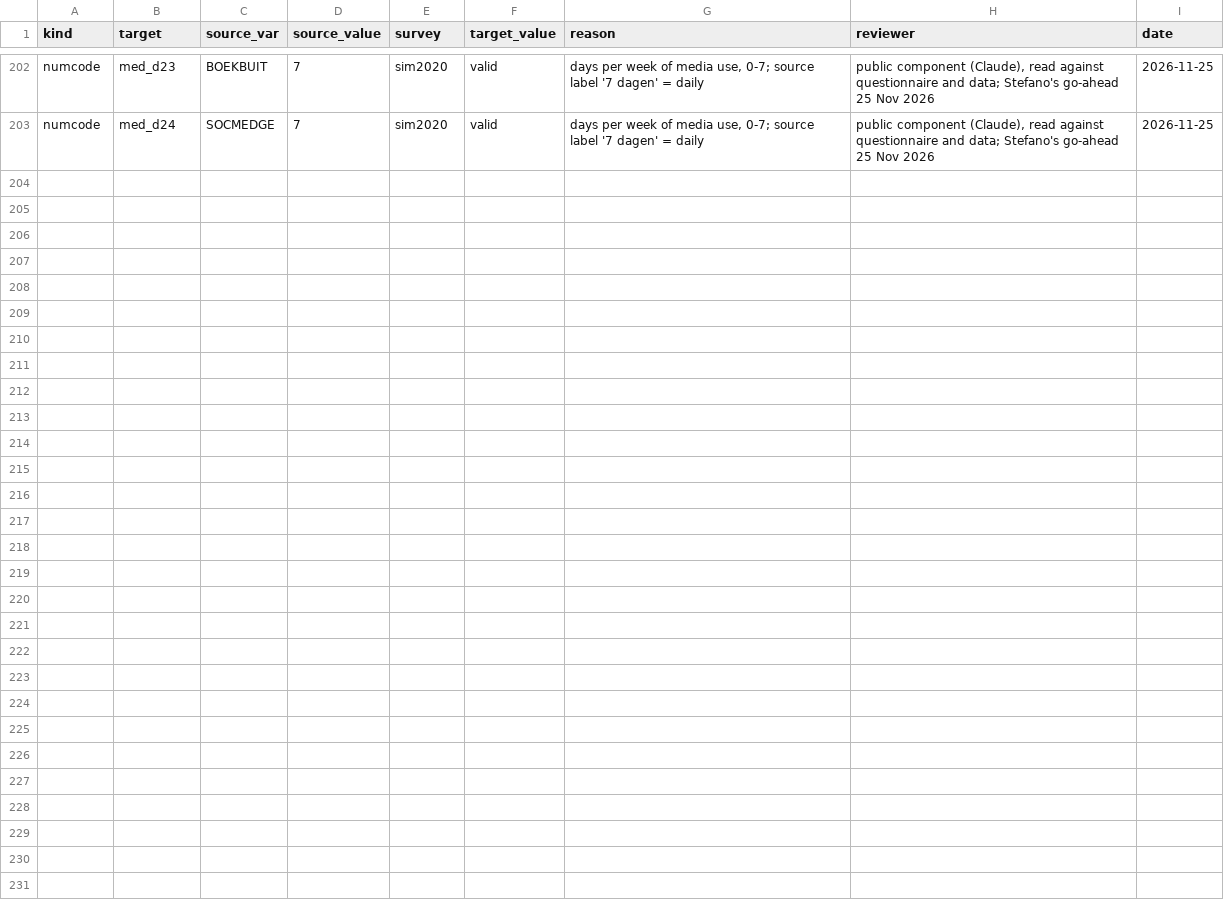
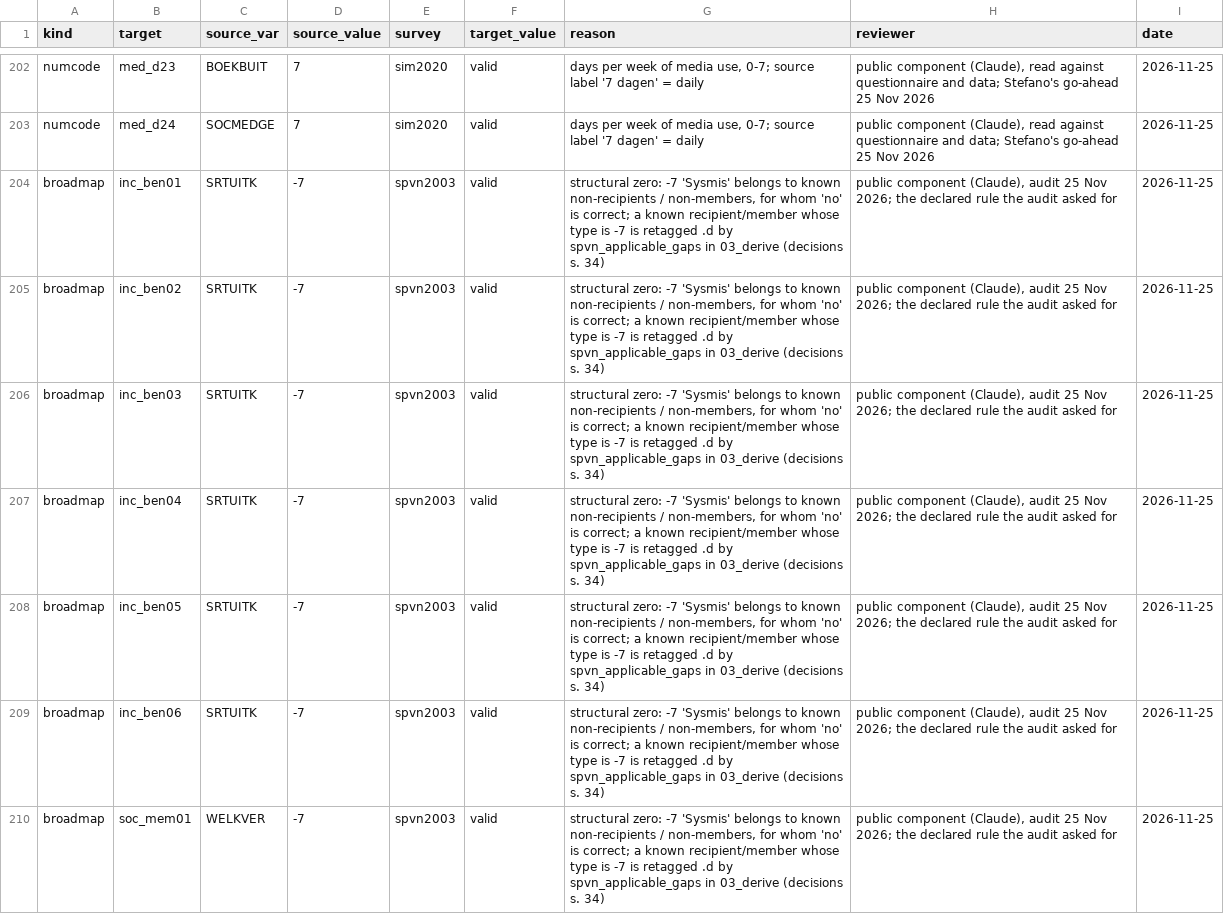
Before and after one commit to stefanocellini/IMPD_CS, a CSV file: crosswalks/label_approvals.csv, drawn as a sheet; only a part is shown, gaps mark what is left out; the diff covers the shown part only.

```diff
--- a/crosswalks/label_approvals.csv
+++ b/crosswalks/label_approvals.csv
@@ -203 +203,8 @@ numcode,med_d23,BOEKBUIT,7,sim2020,valid,"days per week of media use, 0-7; sourc
 numcode,med_d24,SOCMEDGE,7,sim2020,valid,"days per week of media use, 0-7; source label '7 dagen' = daily","public component (Claude), read against questionnaire and data; Stefano's go-ahead 25 Nov 2026",2026-11-25
+broadmap,inc_ben01,SRTUITK,-7,spvn2003,valid,"structural zero: -7 'Sysmis' belongs to known non-recipients / non-members, for whom 'no' is correct; a known recipient/member whose type is -7 is retagged .d by spvn_applicable_gaps in 03_derive (decisions s. 34)","public component (Claude), audit 25 Nov 2026; the declared rule the audit asked for",2026-11-25
+broadmap,inc_ben02,SRTUITK,-7,spvn2003,valid,"structural zero: -7 'Sysmis' belongs to known non-recipients / non-members, for whom 'no' is correct; a known recipient/member whose type is -7 is retagged .d by spvn_applicable_gaps in 03_derive (decisions s. 34)","public component (Claude), audit 25 Nov 2026; the declared rule the audit asked for",2026-11-25
+broadmap,inc_ben03,SRTUITK,-7,spvn2003,valid,"structural zero: -7 'Sysmis' belongs to known non-recipients / non-members, for whom 'no' is correct; a known recipient/member whose type is -7 is retagged .d by spvn_applicable_gaps in 03_derive (decisions s. 34)","public component (Claude), audit 25 Nov 2026; the declared rule the audit asked for",2026-11-25
+broadmap,inc_ben04,SRTUITK,-7,spvn2003,valid,"structural zero: -7 'Sysmis' belongs to known non-recipients / non-members, for whom 'no' is correct; a known recipient/member whose type is -7 is retagged .d by spvn_applicable_gaps in 03_derive (decisions s. 34)","public component (Claude), audit 25 Nov 2026; the declared rule the audit asked for",2026-11-25
+broadmap,inc_ben05,SRTUITK,-7,spvn2003,valid,"structural zero: -7 'Sysmis' belongs to known non-recipients / non-members, for whom 'no' is correct; a known recipient/member whose type is -7 is retagged .d by spvn_applicable_gaps in 03_derive (decisions s. 34)","public component (Claude), audit 25 Nov 2026; the declared rule the audit asked for",2026-11-25
+broadmap,inc_ben06,SRTUITK,-7,spvn2003,valid,"structural zero: -7 'Sysmis' belongs to known non-recipients / non-members, for whom 'no' is correct; a known recipient/member whose type is -7 is retagged .d by spvn_applicable_gaps in 03_derive (decisions s. 34)","public component (Claude), audit 25 Nov 2026; the declared rule the audit asked for",2026-11-25
+broadmap,soc_mem01,WELKVER,-7,spvn2003,valid,"structural zero: -7 'Sysmis' belongs to known non-recipients / non-members, for whom 'no' is correct; a known recipient/member whose type is -7 is retagged .d by spvn_applicable_gaps in 03_derive (decisions s. 34)","public component (Claude), audit 25 Nov 2026; the declared rule the audit asked for",2026-11-25
```
Also changed, not shown: 6 added rows elsewhere in this file, crosswalks/value_map.csv, crosswalks/variable_map.csv, 30 other files.
